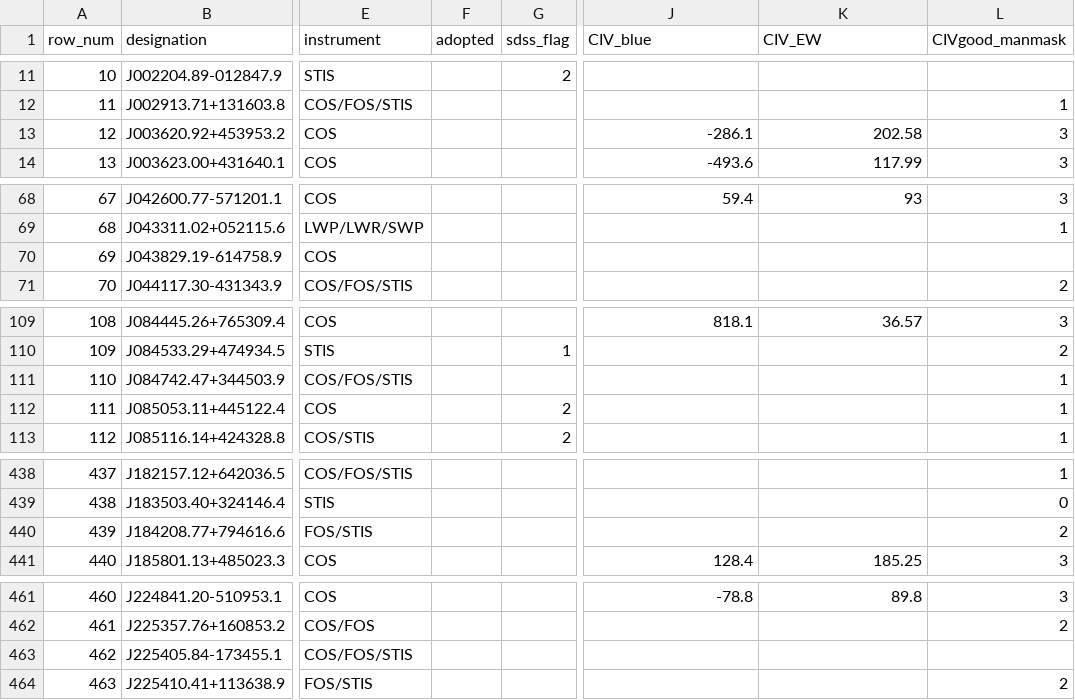
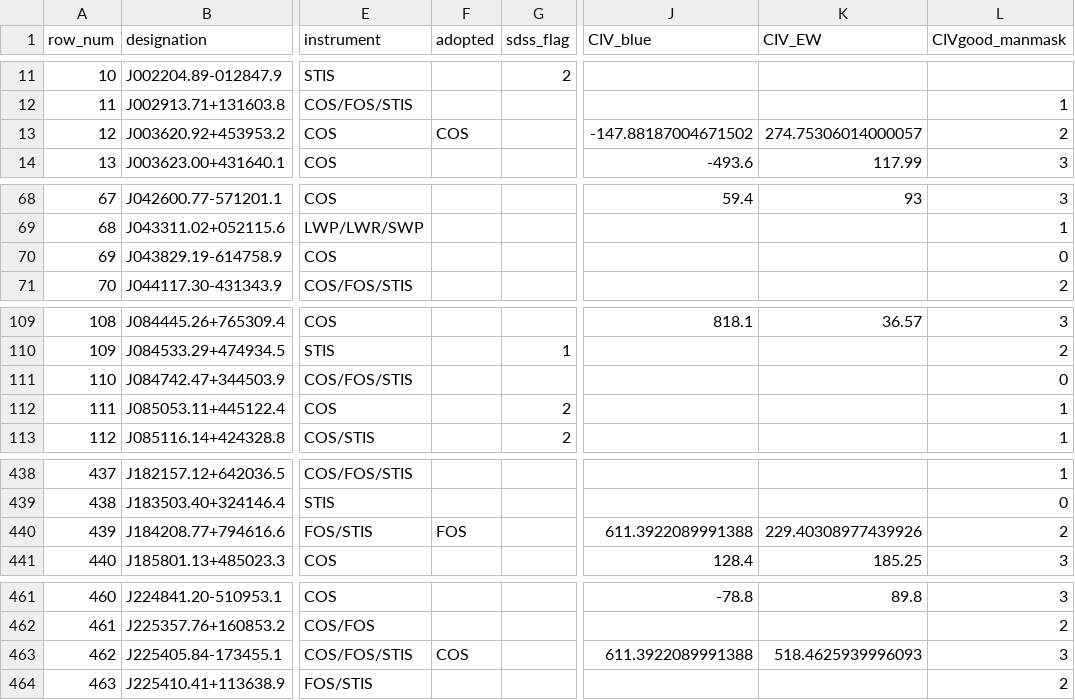
Before and after one commit to gtrichards/HST-Paper, a CSV file: Data/CIV_measurements_v23.csv, drawn as a sheet; only a part is shown, gaps mark what is left out; the diff covers the shown part only; the diff names each change by its address in the sheet, - before the commit and + after, or states it on an @@ line.

```diff
--- a/Data/CIV_measurements_v23.csv
+++ b/Data/CIV_measurements_v23.csv
-F13 (adopted): (empty)
+F13 (adopted): COS
-J13 (CIV_blue): -286.1
+J13 (CIV_blue): -147.88187004671502
-K13 (CIV_EW): 202.58
+K13 (CIV_EW): 274.75306014000057
-L13 (CIVgood_manmask): 3
+L13 (CIVgood_manmask): 2
-L70 (CIVgood_manmask): (empty)
+L70 (CIVgood_manmask): 0
-L111 (CIVgood_manmask): 1
+L111 (CIVgood_manmask): 0
-F440 (adopted): (empty)
+F440 (adopted): FOS
-J440 (CIV_blue): (empty)
+J440 (CIV_blue): 611.3922089991388
-K440 (CIV_EW): (empty)
+K440 (CIV_EW): 229.40308977439926
-F463 (adopted): (empty)
+F463 (adopted): COS
-J463 (CIV_blue): (empty)
+J463 (CIV_blue): 611.3922089991388
-K463 (CIV_EW): (empty)
+K463 (CIV_EW): 518.4625939996093
-L463 (CIVgood_manmask): (empty)
+L463 (CIVgood_manmask): 3
```
Also changed, not shown: 36 edited cells elsewhere in this file, ica/redshift_overrides.csv, 4 other files.
